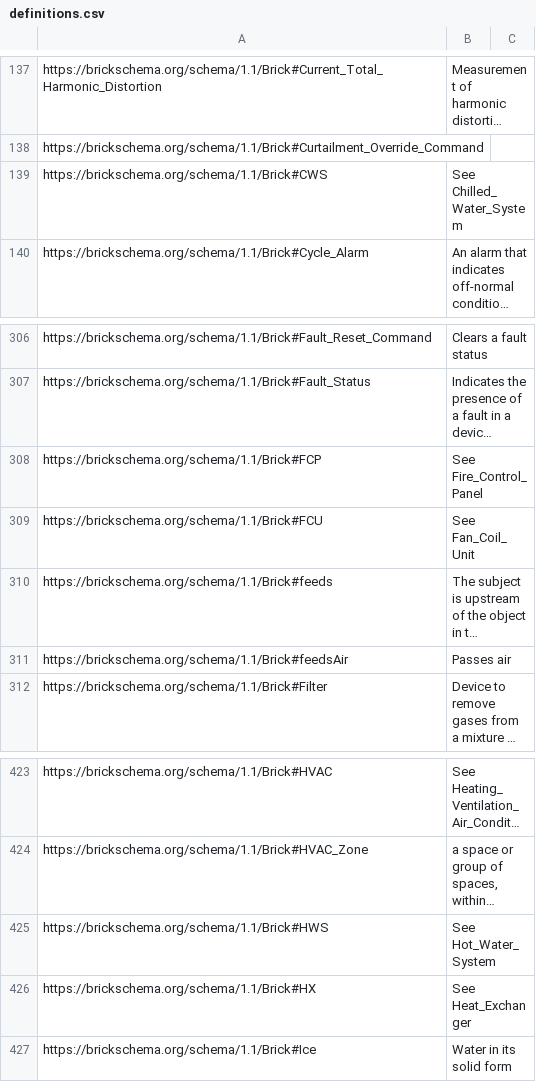
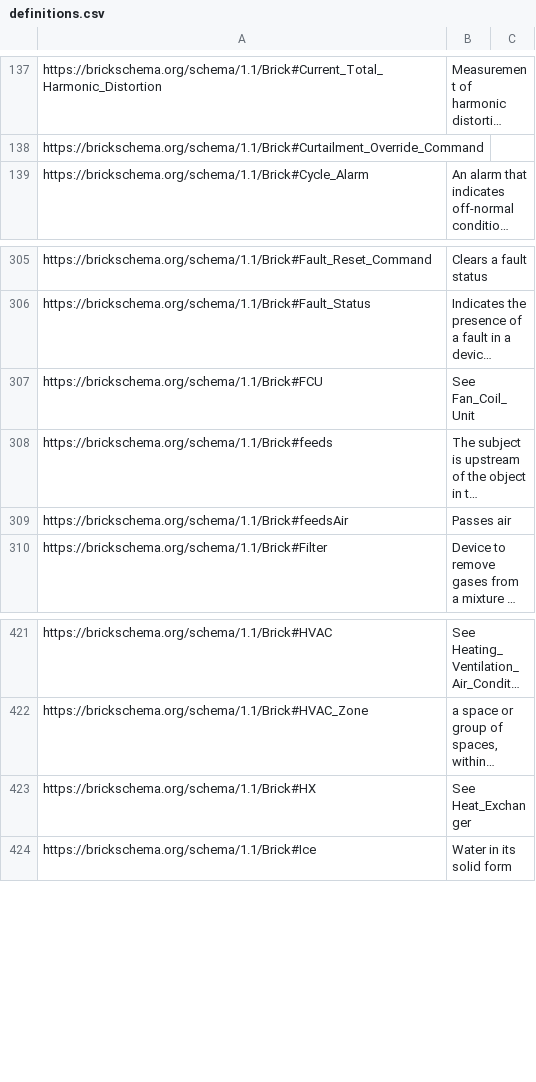
Before and after one commit to BrickSchema/Brick, a CSV file: bricksrc/definitions.csv, drawn as a sheet; only a part is shown, gaps mark what is left out; long unchanged cells end in …; the diff names each change by its address in the sheet, - before the commit and + after, or states it on an @@ line.

Commit message:
Remove definitions of removed classes

```diff
--- a/bricksrc/definitions.csv
+++ b/bricksrc/definitions.csv
-row 139: https://brickschema.org/schema/1.1/Brick#CWS | See Chilled_Water_System
-row 308: https://brickschema.org/schema/1.1/Brick#FCP | See Fire_Control_Panel
-row 425: https://brickschema.org/schema/1.1/Brick#HWS | See Hot_Water_System
```
